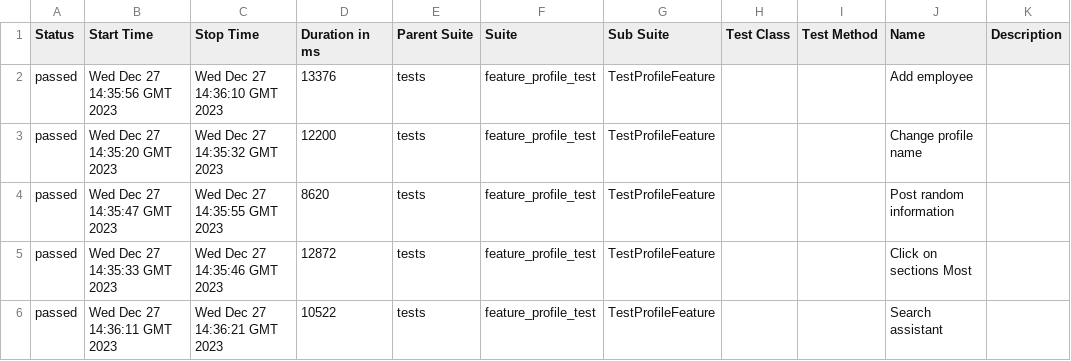
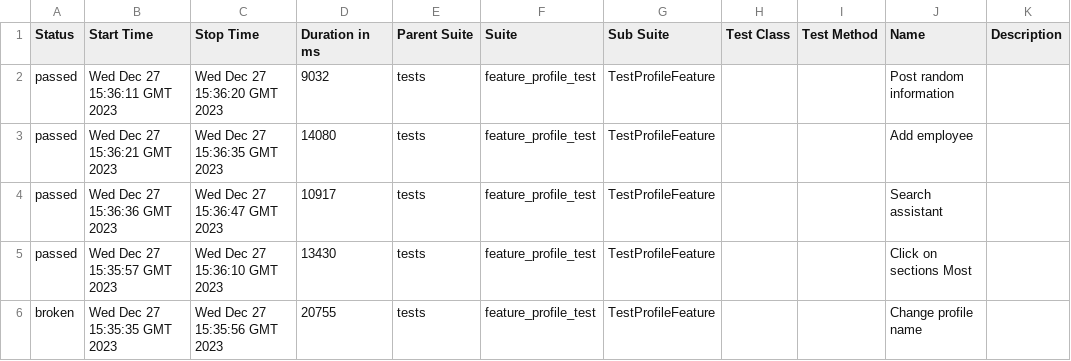
Before and after one commit to Roman1599/petrov-main, a CSV file: data/suites.csv, drawn as a sheet.

```diff
--- a/data/suites.csv
+++ b/data/suites.csv
@@ -1,6 +1,6 @@
 "Status","Start Time","Stop Time","Duration in ms","Parent Suite","Suite","Sub Suite","Test Class","Test Method","Name","Description"
-"passed","Wed Dec 27 14:35:56 GMT 2023","Wed Dec 27 14:36:10 GMT 2023","13376","tests","feature_profile_test","TestProfileFeature","","","Add employee",""
-"passed","Wed Dec 27 14:35:20 GMT 2023","Wed Dec 27 14:35:32 GMT 2023","12200","tests","feature_profile_test","TestProfileFeature","","","Change profile name",""
-"passed","Wed Dec 27 14:35:47 GMT 2023","Wed Dec 27 14:35:55 GMT 2023","8620","tests","feature_profile_test","TestProfileFeature","","","Post random information",""
-"passed","Wed Dec 27 14:35:33 GMT 2023","Wed Dec 27 14:35:46 GMT 2023","12872","tests","feature_profile_test","TestProfileFeature","","","Click on sections Most",""
-"passed","Wed Dec 27 14:36:11 GMT 2023","Wed Dec 27 14:36:21 GMT 2023","10522","tests","feature_profile_test","TestProfileFeature","","","Search assistant",""
+"passed","Wed Dec 27 15:36:11 GMT 2023","Wed Dec 27 15:36:20 GMT 2023","9032","tests","feature_profile_test","TestProfileFeature","","","Post random information",""
+"passed","Wed Dec 27 15:36:21 GMT 2023","Wed Dec 27 15:36:35 GMT 2023","14080","tests","feature_profile_test","TestProfileFeature","","","Add employee",""
+"passed","Wed Dec 27 15:36:36 GMT 2023","Wed Dec 27 15:36:47 GMT 2023","10917","tests","feature_profile_test","TestProfileFeature","","","Search assistant",""
+"passed","Wed Dec 27 15:35:57 GMT 2023","Wed Dec 27 15:36:10 GMT 2023","13430","tests","feature_profile_test","TestProfileFeature","","","Click on sections Most",""
+"broken","Wed Dec 27 15:35:35 GMT 2023","Wed Dec 27 15:35:56 GMT 2023","20755","tests","feature_profile_test","TestProfileFeature","","","Change profile name",""
```
Also changed, not shown: 42 other files.
